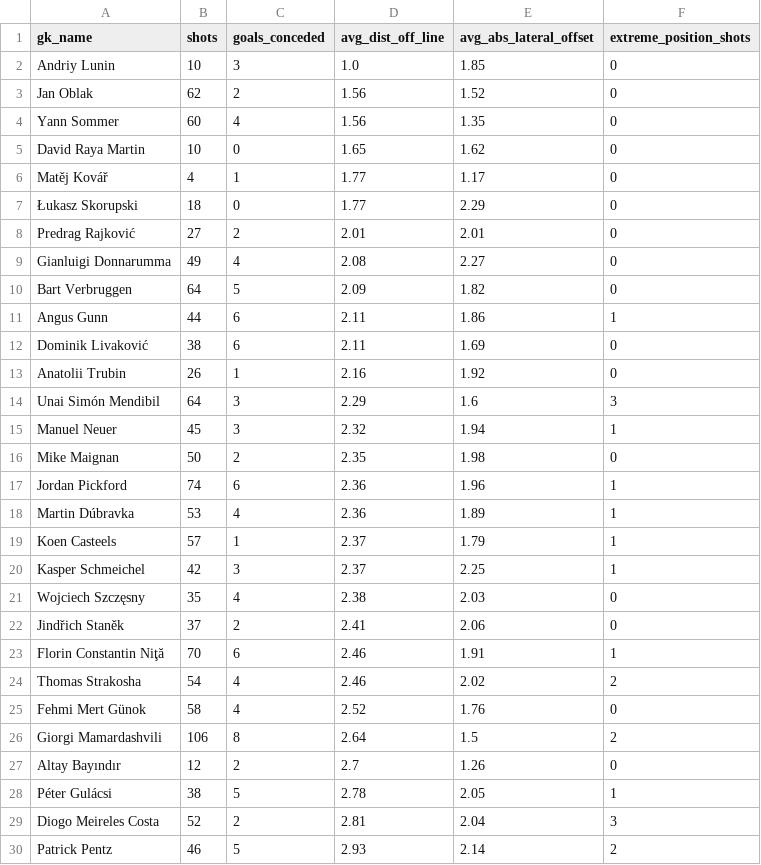
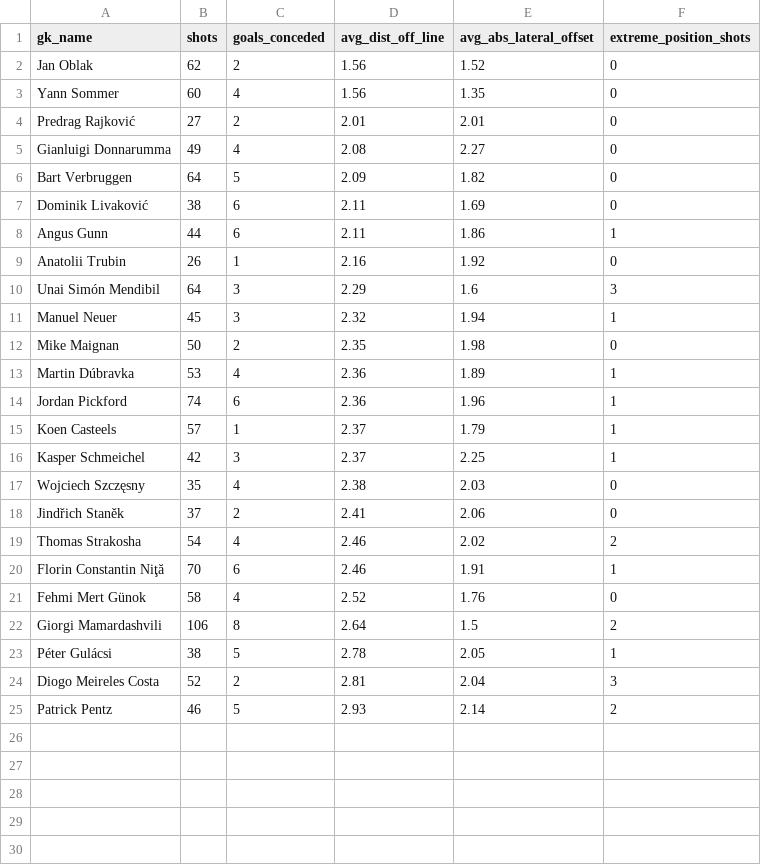
Before and after one commit to prashanth7-creator/Gk-analysis, a CSV file: data/final/gk_360_positioning_summary.csv, drawn as a sheet.

```diff
--- a/data/final/gk_360_positioning_summary.csv
+++ b/data/final/gk_360_positioning_summary.csv
@@ -1,8 +1,4 @@
 gk_name,shots,goals_conceded,avg_dist_off_line,avg_abs_lateral_offset,extreme_position_shots
-Andriy Lunin,10,3,1.0,1.85,0
 Jan Oblak,62,2,1.56,1.52,0
 Yann Sommer,60,4,1.56,1.35,0
-David Raya Martin,10,0,1.65,1.62,0
-Matěj Kovář,4,1,1.77,1.17,0
-Łukasz Skorupski,18,0,1.77,2.29,0
 Predrag Rajković,27,2,2.01,2.01,0
@@ -10,4 +6,4 @@ Gianluigi Donnarumma,49,4,2.08,2.27,0
 Bart Verbruggen,64,5,2.09,1.82,0
+Dominik Livaković,38,6,2.11,1.69,0
 Angus Gunn,44,6,2.11,1.86,1
-Dominik Livaković,38,6,2.11,1.69,0
 Anatolii Trubin,26,1,2.16,1.92,0
@@ -16,4 +12,4 @@ Manuel Neuer,45,3,2.32,1.94,1
 Mike Maignan,50,2,2.35,1.98,0
+Martin Dúbravka,53,4,2.36,1.89,1
 Jordan Pickford,74,6,2.36,1.96,1
-Martin Dúbravka,53,4,2.36,1.89,1
 Koen Casteels,57,1,2.37,1.79,1
@@ -22,7 +18,6 @@ Wojciech Szczęsny,35,4,2.38,2.03,0
 Jindřich Staněk,37,2,2.41,2.06,0
+Thomas Strakosha,54,4,2.46,2.02,2
 Florin Constantin Niţă,70,6,2.46,1.91,1
-Thomas Strakosha,54,4,2.46,2.02,2
 Fehmi Mert Günok,58,4,2.52,1.76,0
 Giorgi Mamardashvili,106,8,2.64,1.5,2
-Altay Bayındır,12,2,2.7,1.26,0
 Péter Gulácsi,38,5,2.78,2.05,1
```
Also changed, not shown: data/final/gk_360_angle_coverage_summary.csv, 3 other files.
